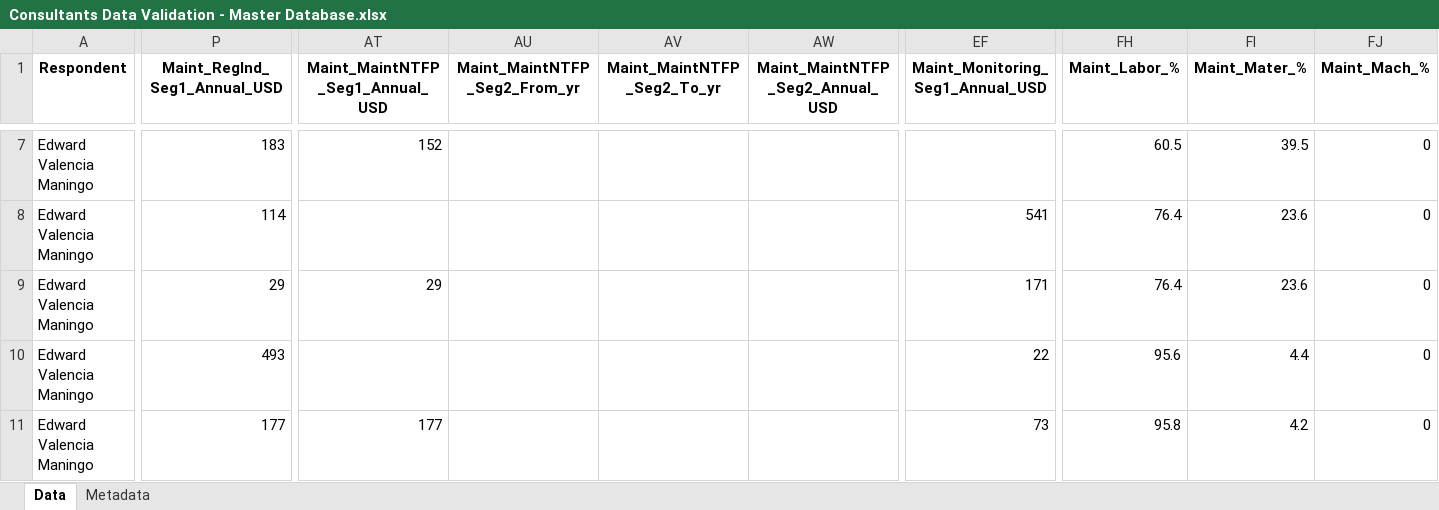
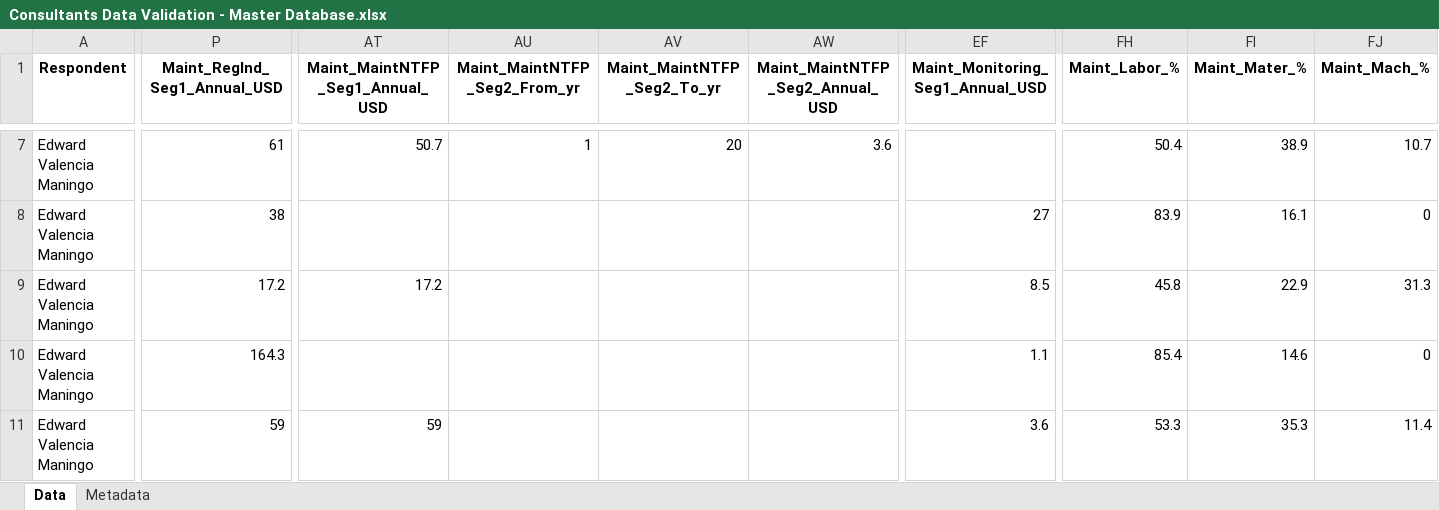
Before and after one commit to conservation-strategy/consultants-data-validation, an Excel workbook: Consultants Data Validation - Master Database.xlsx, sheet Data, drawn as a sheet; only a part is shown, gaps mark what is left out; values as stored, in another font and other column widths than the file's, no borders; the diff covers the shown part only; the diff names each change by its address in the sheet, - before the commit and + after, or states it on an @@ line.

```diff
--- a/Consultants Data Validation - Master Database.xlsx (sheet Data)
+++ b/Consultants Data Validation - Master Database.xlsx (sheet Data)
-P7 (Maint_RegInd_Seg1_Annual_USD): 183
+P7 (Maint_RegInd_Seg1_Annual_USD): 61
-AT7 (Maint_MaintNTFP_Seg1_Annual_USD): 152
+AT7 (Maint_MaintNTFP_Seg1_Annual_USD): 50.7
-AU7 (Maint_MaintNTFP_Seg2_From_yr): (empty)
+AU7 (Maint_MaintNTFP_Seg2_From_yr): 1
-AV7 (Maint_MaintNTFP_Seg2_To_yr): (empty)
+AV7 (Maint_MaintNTFP_Seg2_To_yr): 20
-AW7 (Maint_MaintNTFP_Seg2_Annual_USD): (empty)
+AW7 (Maint_MaintNTFP_Seg2_Annual_USD): 3.6
-FH7 (Maint_Labor_%): 60.5
+FH7 (Maint_Labor_%): 50.4
-FI7 (Maint_Mater_%): 39.5
+FI7 (Maint_Mater_%): 38.9
-FJ7 (Maint_Mach_%): 0
+FJ7 (Maint_Mach_%): 10.7
-P8 (Maint_RegInd_Seg1_Annual_USD): 114
+P8 (Maint_RegInd_Seg1_Annual_USD): 38
-EF8 (Maint_Monitoring_Seg1_Annual_USD): 541
+EF8 (Maint_Monitoring_Seg1_Annual_USD): 27
-FH8 (Maint_Labor_%): 76.4
+FH8 (Maint_Labor_%): 83.9
-FI8 (Maint_Mater_%): 23.6
+FI8 (Maint_Mater_%): 16.1
-P9 (Maint_RegInd_Seg1_Annual_USD): 29
+P9 (Maint_RegInd_Seg1_Annual_USD): 17.2
-AT9 (Maint_MaintNTFP_Seg1_Annual_USD): 29
+AT9 (Maint_MaintNTFP_Seg1_Annual_USD): 17.2
-EF9 (Maint_Monitoring_Seg1_Annual_USD): 171
+EF9 (Maint_Monitoring_Seg1_Annual_USD): 8.5
-FH9 (Maint_Labor_%): 76.4
+FH9 (Maint_Labor_%): 45.8
-FI9 (Maint_Mater_%): 23.6
+FI9 (Maint_Mater_%): 22.9
-FJ9 (Maint_Mach_%): 0
+FJ9 (Maint_Mach_%): 31.3
-P10 (Maint_RegInd_Seg1_Annual_USD): 493
+P10 (Maint_RegInd_Seg1_Annual_USD): 164.3
-EF10 (Maint_Monitoring_Seg1_Annual_USD): 22
+EF10 (Maint_Monitoring_Seg1_Annual_USD): 1.1
-FH10 (Maint_Labor_%): 95.6
+FH10 (Maint_Labor_%): 85.4
-FI10 (Maint_Mater_%): 4.4
+FI10 (Maint_Mater_%): 14.6
-P11 (Maint_RegInd_Seg1_Annual_USD): 177
+P11 (Maint_RegInd_Seg1_Annual_USD): 59
-AT11 (Maint_MaintNTFP_Seg1_Annual_USD): 177
+AT11 (Maint_MaintNTFP_Seg1_Annual_USD): 59
-EF11 (Maint_Monitoring_Seg1_Annual_USD): 73
+EF11 (Maint_Monitoring_Seg1_Annual_USD): 3.6
-FH11 (Maint_Labor_%): 95.8
+FH11 (Maint_Labor_%): 53.3
-FI11 (Maint_Mater_%): 4.2
+FI11 (Maint_Mater_%): 35.3
-FJ11 (Maint_Mach_%): 0
+FJ11 (Maint_Mach_%): 11.4
```
Also changed, not shown: 47 edited cells elsewhere in this sheet, models/(Edward_v2) Arid Ecosystem 2026-10-22-01-52-49.xlsx, models/(Edward_v2)Uzbekistan Mountain Ecoystem 2026-10-22-03-44-22.xlsx, 4 other files.
